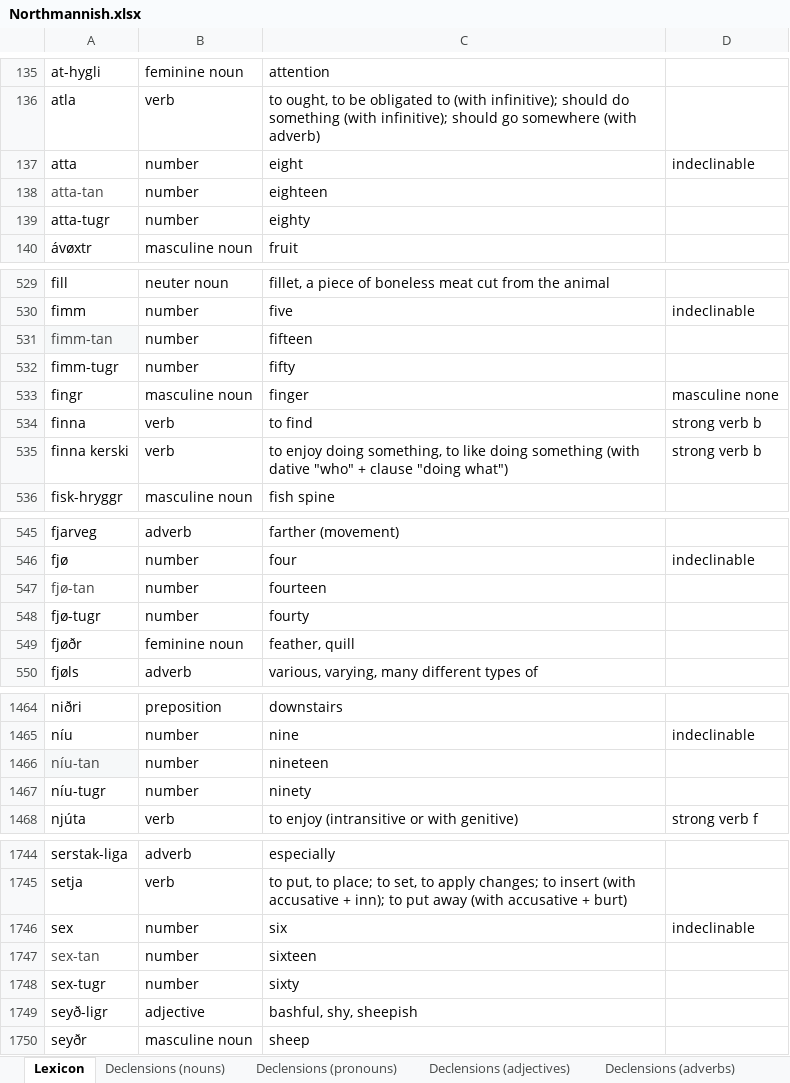
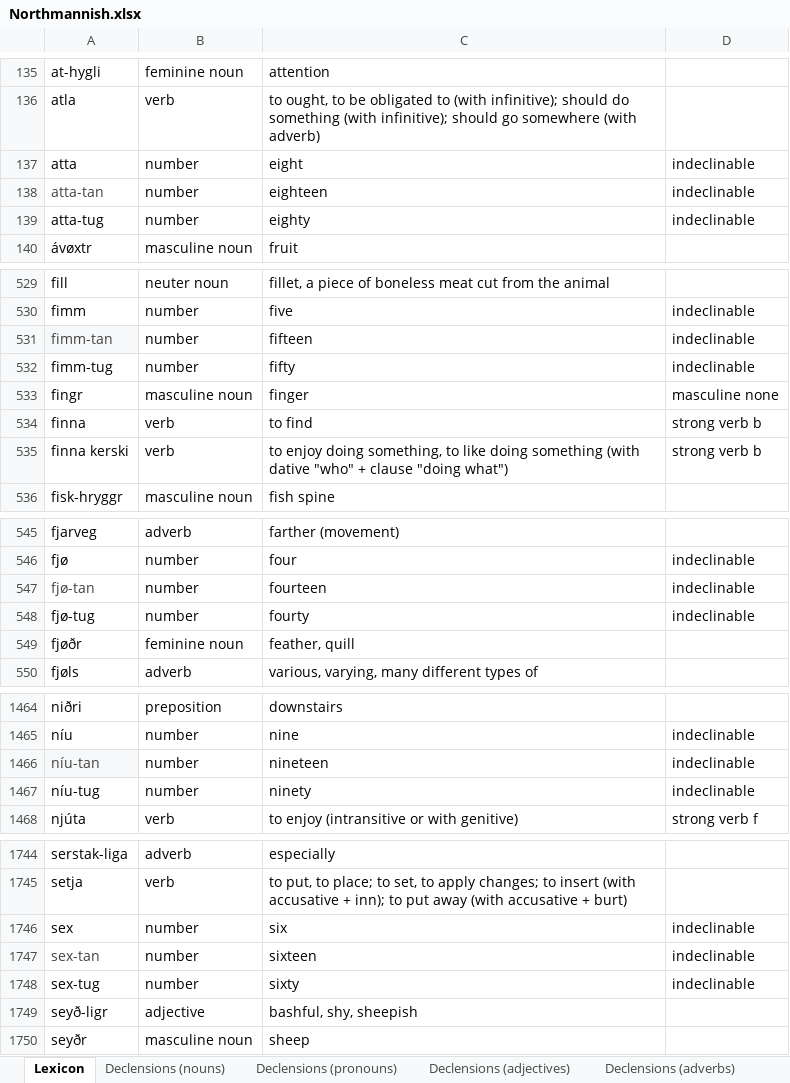
Before and after one commit to Oneo64/Aldraheimr2ndEdition, an Excel workbook: Literature/Languages/Northmannish.xlsx, sheet Lexicon, drawn as a sheet; only a part is shown, gaps mark what is left out; values as stored, in another font and other column widths than the file's, no borders; charts and pictures and table styles not drawn; the diff covers the shown part only; the diff names each change by its address in the sheet, - before the commit and + after, or states it on an @@ line.

Commit message:
Update Northmannish.xlsx

```diff
--- a/Literature/Languages/Northmannish.xlsx (sheet Lexicon)
+++ b/Literature/Languages/Northmannish.xlsx (sheet Lexicon)
-D138:D139: (empty)
+D138:D139: indeclinable
-A139: atta-tugr
+A139: atta-tug
-D531:D532: (empty)
+D531:D532: indeclinable
-A532: fimm-tugr
+A532: fimm-tug
-D547:D548: (empty)
+D547:D548: indeclinable
-A548: fjø-tugr
+A548: fjø-tug
-D1466:D1467: (empty)
+D1466:D1467: indeclinable
-A1467: níu-tugr
+A1467: níu-tug
-D1747:D1748: (empty)
+D1747:D1748: indeclinable
-A1748: sex-tugr
+A1748: sex-tug
```
Also changed, not shown: 14 edited cells elsewhere in this sheet.
